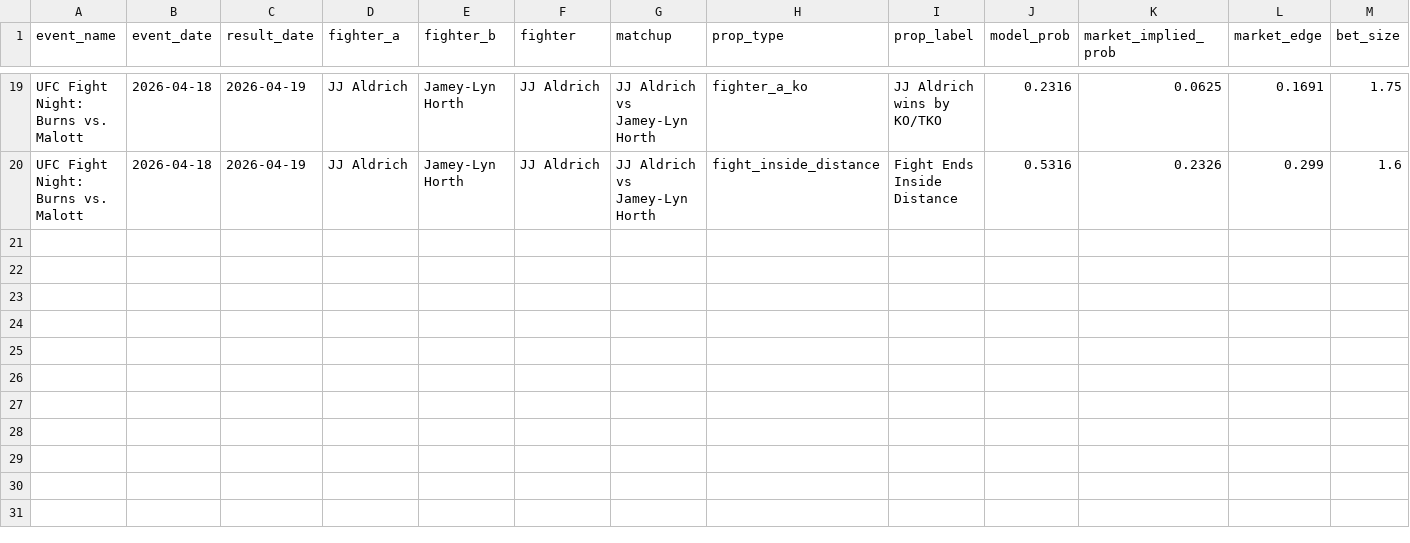
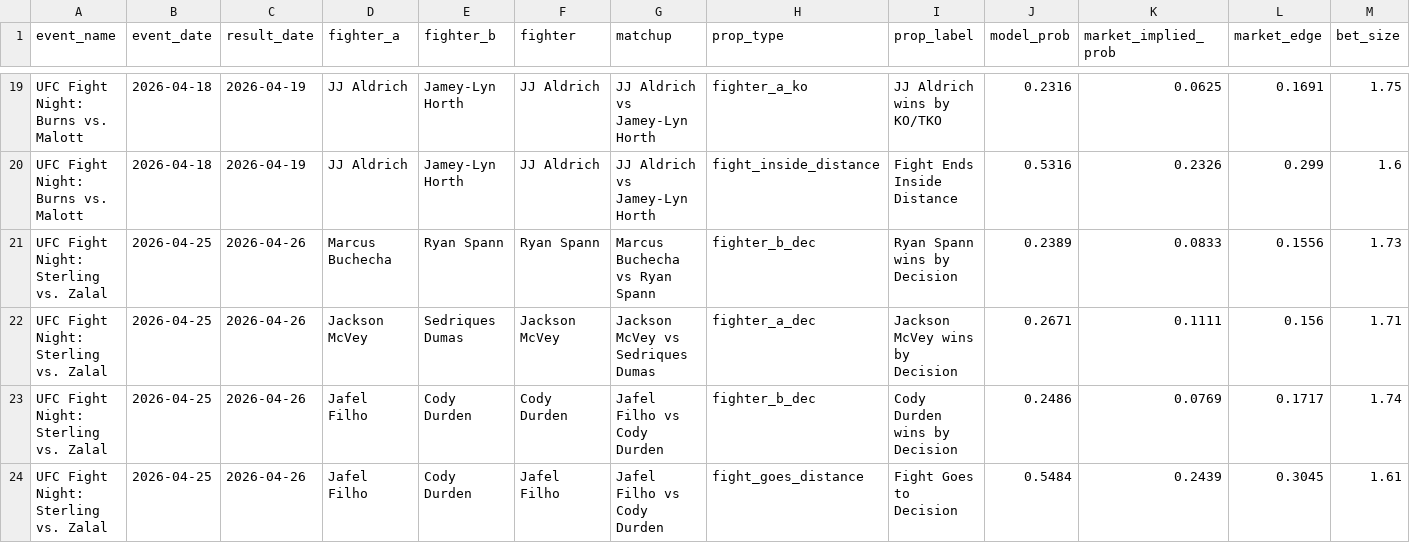
Before and after one commit to zwinship/OctaStats_UFC_Model_V2, a CSV file: results/v2_all_prop_results.csv, drawn as a sheet; only a part is shown, gaps mark what is left out; rows hold the shown columns only; the diff names each change by its address in the sheet, - before the commit and + after, or states it on an @@ line.

Commit message:
Append V2 prop results: UFC Fight Night: Sterling vs. Zalal

```diff
--- a/results/v2_all_prop_results.csv
+++ b/results/v2_all_prop_results.csv
+row 21: UFC Fight Night: Sterling vs. Zalal | 2026-04-25 | 2026-04-26 | Marcus Buchecha | Ryan Spann | Ryan Spann | Marcus Buchecha vs Ryan Spann | fighter_b_dec | Ryan Spann wins by Decision | 0.2389 | 0.0833 | 0.1556 | 1.73
+row 22: UFC Fight Night: Sterling vs. Zalal | 2026-04-25 | 2026-04-26 | Jackson McVey | Sedriques Dumas | Jackson McVey | Jackson McVey vs Sedriques Dumas | fighter_a_dec | Jackson McVey wins by Decision | 0.2671 | 0.1111 | 0.156 | 1.71
+row 23: UFC Fight Night: Sterling vs. Zalal | 2026-04-25 | 2026-04-26 | Jafel Filho | Cody Durden | Cody Durden | Jafel Filho vs Cody Durden | fighter_b_dec | Cody Durden wins by Decision | 0.2486 | 0.0769 | 0.1717 | 1.74
+row 24: UFC Fight Night: Sterling vs. Zalal | 2026-04-25 | 2026-04-26 | Jafel Filho | Cody Durden | Jafel Filho | Jafel Filho vs Cody Durden | fight_goes_distance | Fight Goes to Decision | 0.5484 | 0.2439 | 0.3045 | 1.61
```
